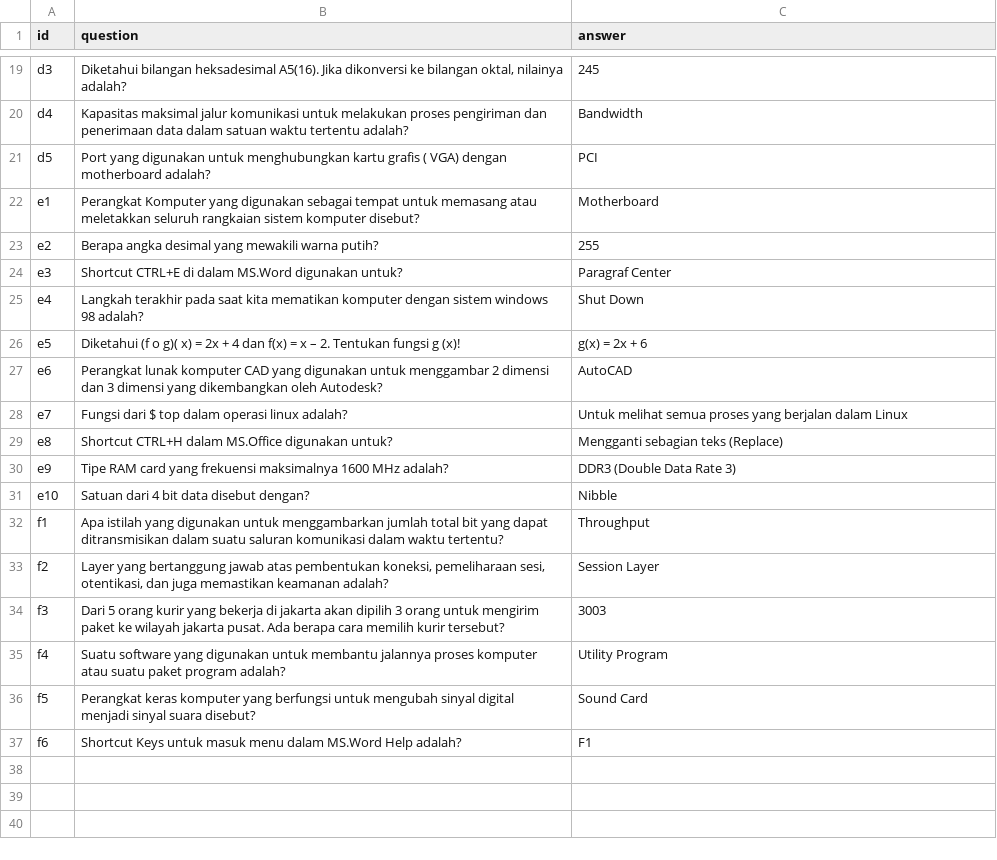
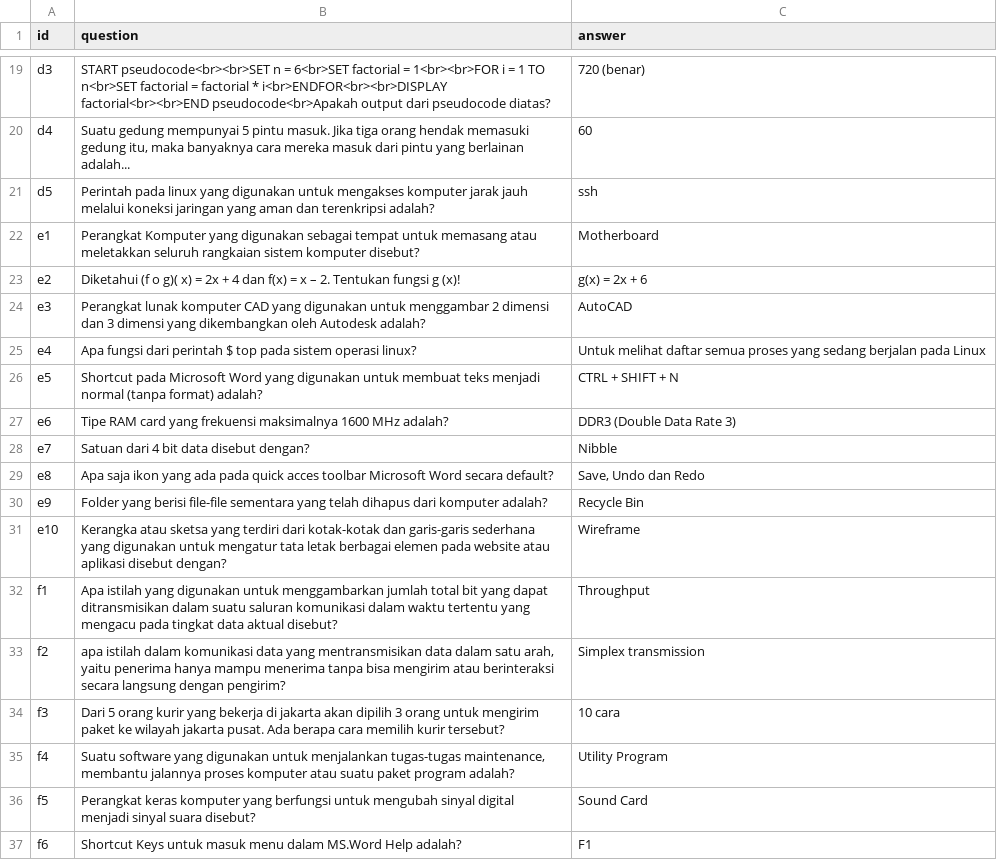
Before and after one commit to dafahan/LCTPRJ, a CSV file: soal/final.csv, drawn as a sheet; only a part is shown, gaps mark what is left out; the diff covers the shown part only; the diff names each change by its address in the sheet, - before the commit and + after, or states it on an @@ line.

```diff
--- a/soal/final.csv
+++ b/soal/final.csv
-B19 (question): Diketahui bilangan heksadesimal A5(16). Jika dikonversi ke bilangan oktal, nilainya adalah?
+B19 (question): START pseudocode<br><br>SET n = 6<br>SET factorial = 1<br><br>FOR i = 1 TO n<br>SET factorial = factorial * i<br>ENDFOR<br><br>DISPLAY factorial<br><br>END pseudocode<br>Apakah output dari pseudocode diatas?
-C19 (answer): 245
+C19 (answer): 720 (benar)
-B20 (question): Kapasitas maksimal jalur komunikasi untuk melakukan proses pengiriman dan penerimaan data dalam satuan waktu tertentu adalah?
+B20 (question): Suatu gedung mempunyai 5 pintu masuk. Jika tiga orang hendak memasuki gedung itu, maka banyaknya cara mereka masuk dari pintu yang berlainan adalah...
-C20 (answer): Bandwidth
+C20 (answer): 60
-B21 (question): Port yang digunakan untuk menghubungkan kartu grafis ( VGA) dengan motherboard adalah?
+B21 (question): Perintah pada linux yang digunakan untuk mengakses komputer jarak jauh melalui koneksi jaringan yang aman dan terenkripsi adalah?
-C21 (answer): PCI
+C21 (answer): ssh
-B23 (question): Berapa angka desimal yang mewakili warna putih?
+B23 (question): Diketahui (f o g)( x) = 2x + 4 dan f(x) = x – 2. Tentukan fungsi g (x)!
-C23 (answer): 255
+C23 (answer): g(x) = 2x + 6
-B24 (question): Shortcut CTRL+E di dalam MS.Word digunakan untuk?
+B24 (question): Perangkat lunak komputer CAD yang digunakan untuk menggambar 2 dimensi dan 3 dimensi yang dikembangkan oleh Autodesk adalah?
-C24 (answer): Paragraf Center
+C24 (answer): AutoCAD
-B25 (question): Langkah terakhir pada saat kita mematikan komputer dengan sistem windows 98 adalah?
+B25 (question): Apa fungsi dari perintah $ top pada sistem operasi linux?
-C25 (answer): Shut Down
+C25 (answer): Untuk melihat daftar semua proses yang sedang berjalan pada Linux
-B26 (question): Diketahui (f o g)( x) = 2x + 4 dan f(x) = x – 2. Tentukan fungsi g (x)!
+B26 (question): Shortcut pada Microsoft Word yang digunakan untuk membuat teks menjadi normal (tanpa format) adalah?
-C26 (answer): g(x) = 2x + 6
+C26 (answer): CTRL + SHIFT + N
-B27 (question): Perangkat lunak komputer CAD yang digunakan untuk menggambar 2 dimensi dan 3 dimensi yang dikembangkan oleh Autodesk?
+B27 (question): Tipe RAM card yang frekuensi maksimalnya 1600 MHz adalah?
-C27 (answer): AutoCAD
+C27 (answer): DDR3 (Double Data Rate 3)
-B28 (question): Fungsi dari $ top dalam operasi linux adalah?
+B28 (question): Satuan dari 4 bit data disebut dengan?
-C28 (answer): Untuk melihat semua proses yang berjalan dalam Linux
+C28 (answer): Nibble
-B29 (question): Shortcut CTRL+H dalam MS.Office digunakan untuk?
+B29 (question): Apa saja ikon yang ada pada quick acces toolbar Microsoft Word secara default?
-C29 (answer): Mengganti sebagian teks (Replace)
+C29 (answer): Save, Undo dan Redo
-B30 (question): Tipe RAM card yang frekuensi maksimalnya 1600 MHz adalah?
+B30 (question): Folder yang berisi file-file sementara yang telah dihapus dari komputer adalah?
-C30 (answer): DDR3 (Double Data Rate 3)
+C30 (answer): Recycle Bin
-B31 (question): Satuan dari 4 bit data disebut dengan?
+B31 (question): Kerangka atau sketsa yang terdiri dari kotak-kotak dan garis-garis sederhana yang digunakan untuk mengatur tata letak berbagai elemen pada website atau aplikasi disebut dengan?
-C31 (answer): Nibble
+C31 (answer): Wireframe
-B32 (question): …dalam waktu tertentu?
+B32 (question): …dalam waktu tertentu yang mengacu pada tingkat data aktual disebut?
-B33 (question): Layer yang bertanggung jawab atas pembentukan koneksi, pemeliharaan sesi, otentikasi, dan juga memastikan keamanan adalah?
+B33 (question): apa istilah dalam komunikasi data yang mentransmisikan data dalam satu arah, yaitu penerima hanya mampu menerima tanpa bisa mengirim atau berinteraksi secara langsung dengan pengirim?
-C33 (answer): Session Layer
+C33 (answer): Simplex transmission
-C34 (answer): 3003
+C34 (answer): 10 cara
-B35 (question): …digunakan untuk membantu jalannya…
+B35 (question): …digunakan untuk menjalankan tugas-tugas maintenance, membantu jalannya…
```
Also changed, not shown: 32 edited cells elsewhere in this file, soal/babak1.csv, 5 other files.
